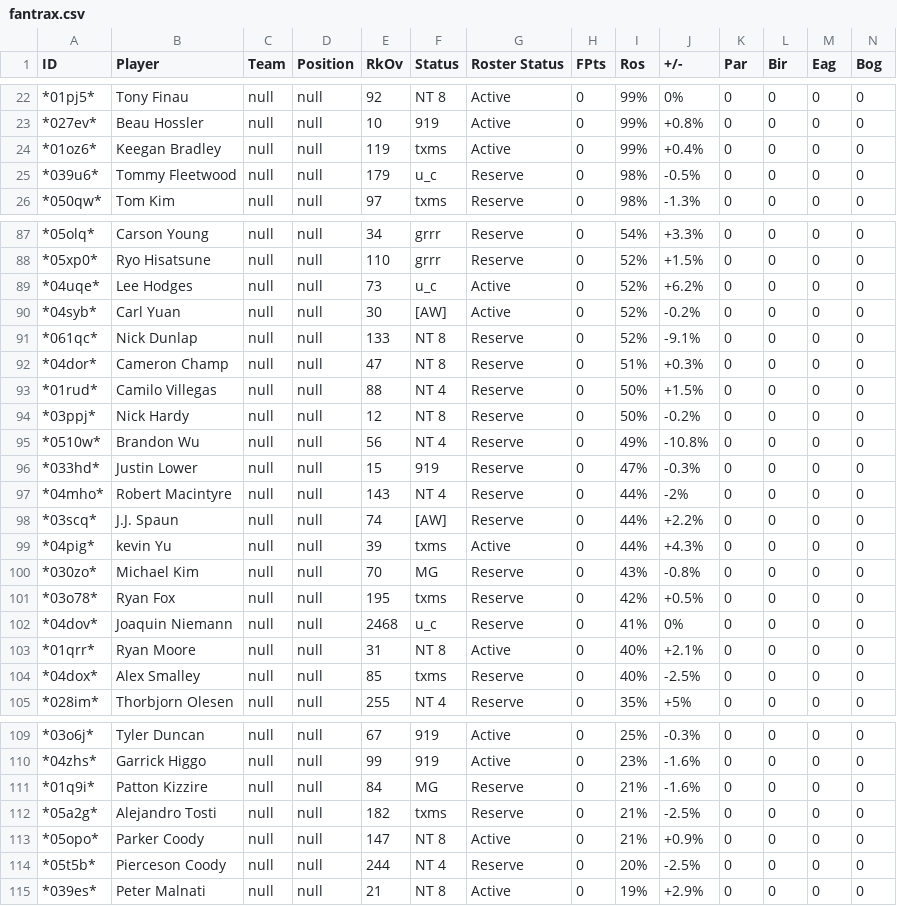
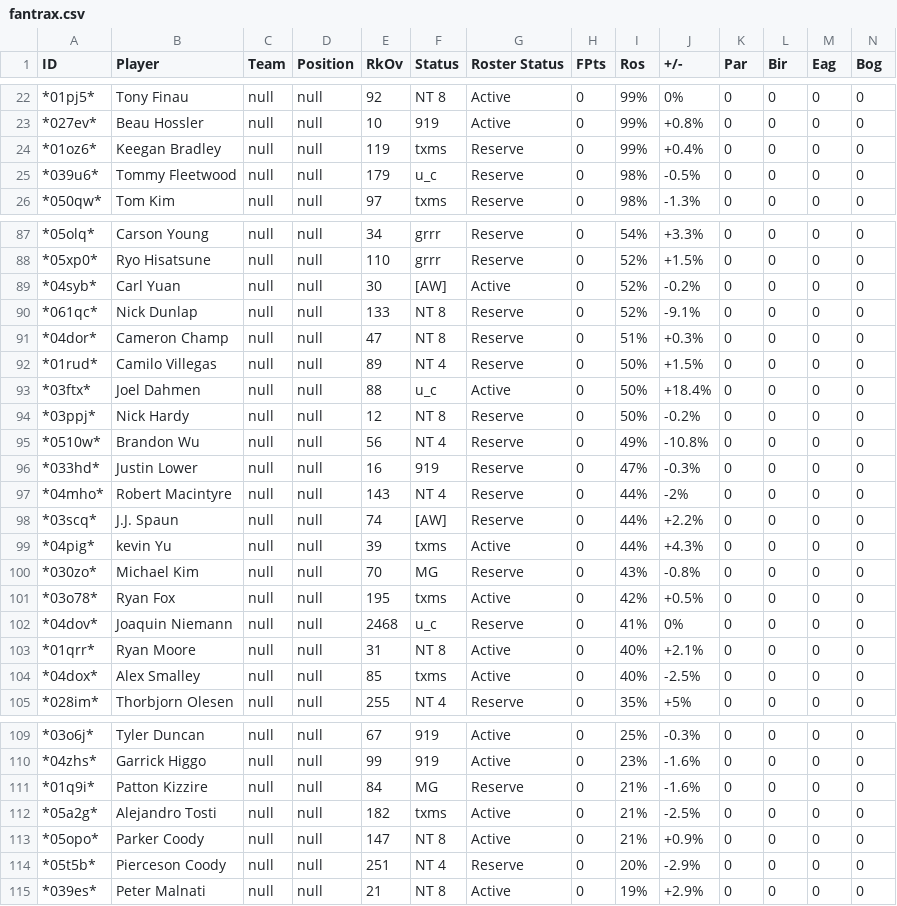
Before and after one commit to mikejackson35/fantrax, a CSV file: fantrax.csv, drawn as a sheet; only a part is shown, gaps mark what is left out; removed rows and columns are numbered as before the commit, all else as after; rows hold the shown columns only; the diff covers the shown part only; the diff names each change by its address in the sheet, - before the commit and + after, or states it on an @@ line.

Commit message:
upate

```diff
--- a/fantrax.csv
+++ b/fantrax.csv
-G24 (Roster Status): Active
+G24 (Roster Status): Reserve
-row 89: *04uqe* | Lee Hodges | null | null | 73 | u_c | Active | 0 | 52% | +6.2% | 0 | 0 | 0 | 0
-E92 (RkOv): 88
+E92 (RkOv): 89
+row 93: *03ftx* | Joel Dahmen | null | null | 88 | u_c | Active | 0 | 50% | +18.4% | 0 | 0 | 0 | 0
-E96 (RkOv): 15
+E96 (RkOv): 16
-G101 (Roster Status): Reserve
+G101 (Roster Status): Active
-G104 (Roster Status): Reserve
+G104 (Roster Status): Active
-G112 (Roster Status): Reserve
+G112 (Roster Status): Active
-E114 (RkOv): 244
+E114 (RkOv): 251
-J114 (+/-): -2.5%
+J114 (+/-): -2.9%
```
Also changed, not shown: 5 edited cells elsewhere in this file.
